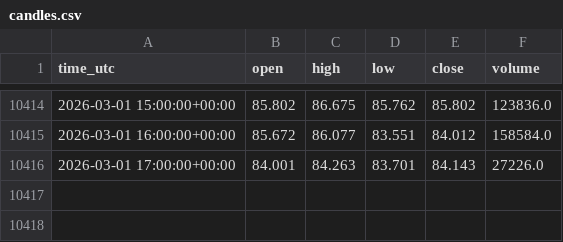
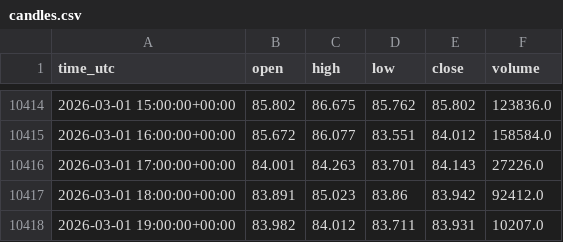
Before and after one commit to shardu28/eth-ai-trading-agent, a CSV file: candles.csv, drawn as a sheet; only a part is shown, gaps mark what is left out; the diff names each change by its address in the sheet, - before the commit and + after, or states it on an @@ line.

```diff
--- a/candles.csv
+++ b/candles.csv
+row 10417: 2026-03-01 18:00:00+00:00 | 83.891 | 85.023 | 83.86 | 83.942 | 92412.0
+row 10418: 2026-03-01 19:00:00+00:00 | 83.982 | 84.012 | 83.711 | 83.931 | 10207.0
```
